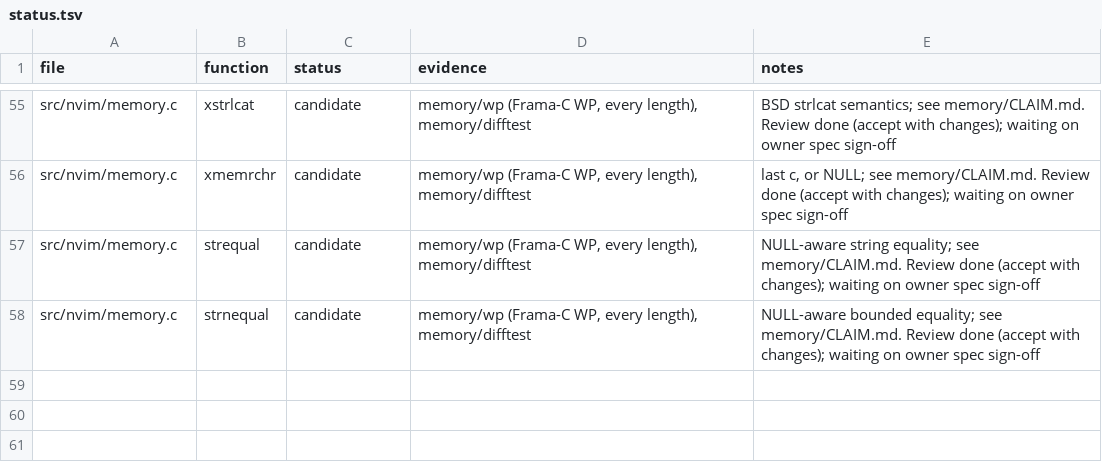
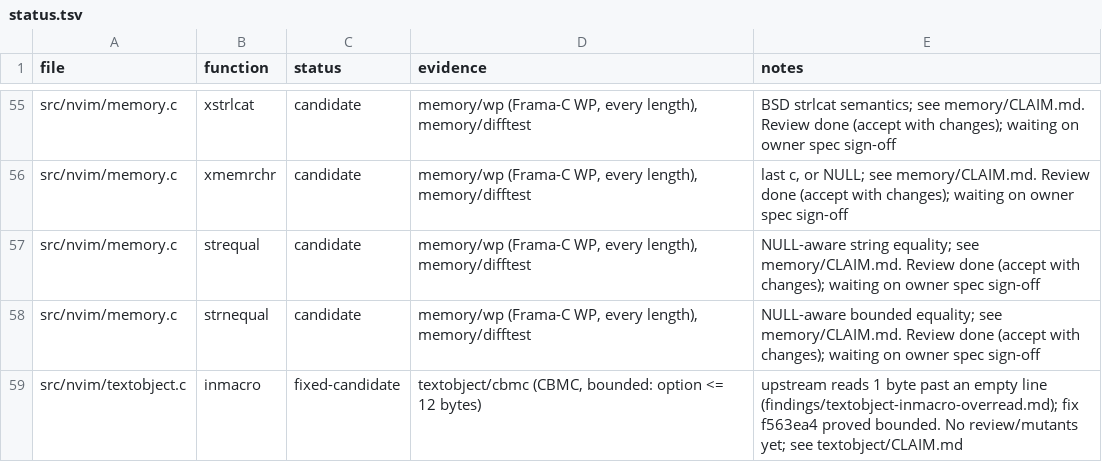
Before and after one commit to blooddimmedtide/neovim_verifier, a TSV file: libraries/neovim/status.tsv, drawn as a sheet; only a part is shown, gaps mark what is left out.

```diff
--- a/libraries/neovim/status.tsv
+++ b/libraries/neovim/status.tsv
@@ -58 +58,2 @@ src/nvim/memory.c	strequal	candidate	memory/wp (Frama-C WP, every length), memor
 src/nvim/memory.c	strnequal	candidate	memory/wp (Frama-C WP, every length), memory/difftest	NULL-aware bounded equality; see memory/CLAIM.md. Review done (accept with changes); waiting on owner spec sign-off
+src/nvim/textobject.c	inmacro	fixed-candidate	textobject/cbmc (CBMC, bounded: option <= 12 bytes)	upstream reads 1 byte past an empty line (findings/textobject-inmacro-overread.md); fix f563ea4 proved bounded. No review/mutants yet; see textobject/CLAIM.md
```
Also changed, not shown: 7 other files.
